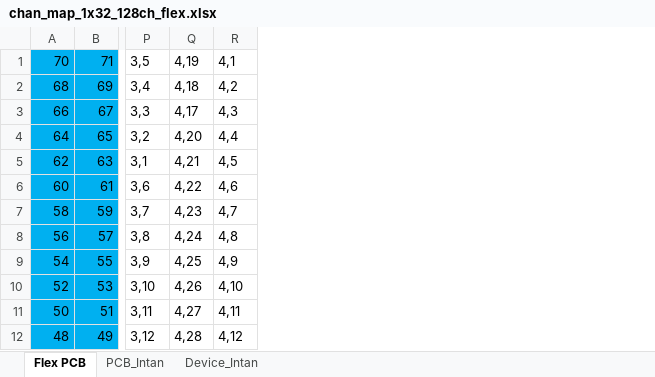
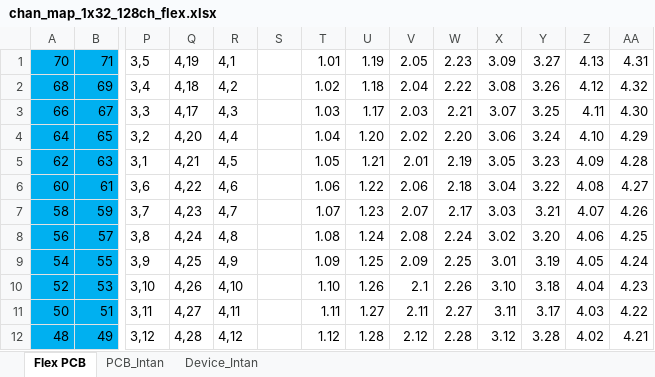
Before and after one commit to hyr2/Neural_Processing, an Excel workbook: Channel_Maps/excels/chan_map_1x32_128ch_flex.xlsx, sheet Flex PCB, drawn as a sheet; only a part is shown, gaps mark what is left out; values as stored, in another font and other column widths than the file's, no borders; charts and pictures not drawn; the diff names each change by its address in the sheet, - before the commit and + after, or states it on an @@ line.

Commit message:
Tried making new channel maps
New channel maps for 1x32 flex design from Pavlo's CAD file. They don't work for this batch of devices (Rh7 and beyond). It seems like the AutoCAD file provided doesn't match the device being implanted

```diff
--- a/Channel_Maps/excels/chan_map_1x32_128ch_flex.xlsx (sheet Flex PCB)
+++ b/Channel_Maps/excels/chan_map_1x32_128ch_flex.xlsx (sheet Flex PCB)
+column S, empty
+column T, rows 1-12: 1.01 | 1.02 | 1.03 | 1.04 | 1.05 | 1.06 | 1.07 | 1.08 | 1.09 | 1.10 | 1.11 | 1.12
+column U, rows 1-12: 1.19 | 1.18 | 1.17 | 1.20 | 1.21 | 1.22 | 1.23 | 1.24 | 1.25 | 1.26 | 1.27 | 1.28
+column V, rows 1-12: 2.05 | 2.04 | 2.03 | 2.02 | 2.01 | 2.06 | 2.07 | 2.08 | 2.09 | 2.1 | 2.11 | 2.12
+column W, rows 1-12: 2.23 | 2.22 | 2.21 | 2.20 | 2.19 | 2.18 | 2.17 | 2.24 | 2.25 | 2.26 | 2.27 | 2.28
+column X, rows 1-12: 3.09 | 3.08 | 3.07 | 3.06 | 3.05 | 3.04 | 3.03 | 3.02 | 3.01 | 3.10 | 3.11 | 3.12
+column Y, rows 1-12: 3.27 | 3.26 | 3.25 | 3.24 | 3.23 | 3.22 | 3.21 | 3.20 | 3.19 | 3.18 | 3.17 | 3.28
+column Z, rows 1-12: 4.13 | 4.12 | 4.11 | 4.10 | 4.09 | 4.08 | 4.07 | 4.06 | 4.05 | 4.04 | 4.03 | 4.02
+column AA, rows 1-12: 4.31 | 4.32 | 4.30 | 4.29 | 4.28 | 4.27 | 4.26 | 4.25 | 4.24 | 4.23 | 4.22 | 4.21
```
Also changed, not shown: charts or pictures.
